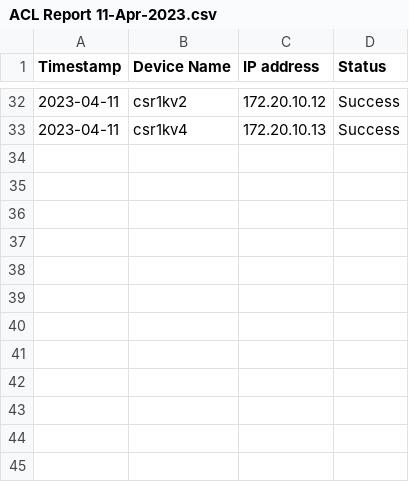
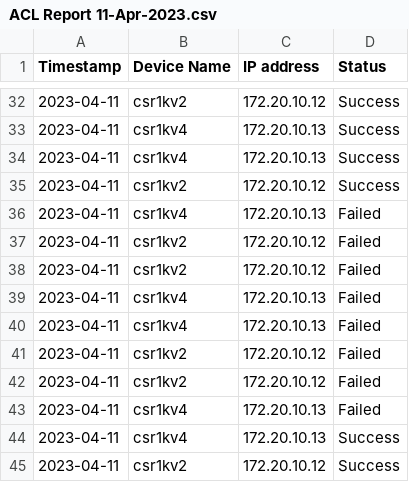
Before and after one commit to guianfulgencio/cvx, a CSV file: ACL Report 11-Apr-2023.csv, drawn as a sheet; only a part is shown, gaps mark what is left out.

```diff
--- a/ACL Report 11-Apr-2023.csv
+++ b/ACL Report 11-Apr-2023.csv
@@ -33 +33,13 @@ Timestamp,Device Name,IP address,Status
 2023-04-11,csr1kv4,172.20.10.13,Success
+2023-04-11,csr1kv4,172.20.10.13,Success
+2023-04-11,csr1kv2,172.20.10.12,Success
+2023-04-11,csr1kv4,172.20.10.13,Failed
+2023-04-11,csr1kv2,172.20.10.12,Failed
+2023-04-11,csr1kv2,172.20.10.12,Failed
+2023-04-11,csr1kv4,172.20.10.13,Failed
+2023-04-11,csr1kv4,172.20.10.13,Failed
+2023-04-11,csr1kv2,172.20.10.12,Failed
+2023-04-11,csr1kv2,172.20.10.12,Failed
+2023-04-11,csr1kv4,172.20.10.13,Failed
+2023-04-11,csr1kv4,172.20.10.13,Success
+2023-04-11,csr1kv2,172.20.10.12,Success
```
Also changed, not shown: 1 other file.
